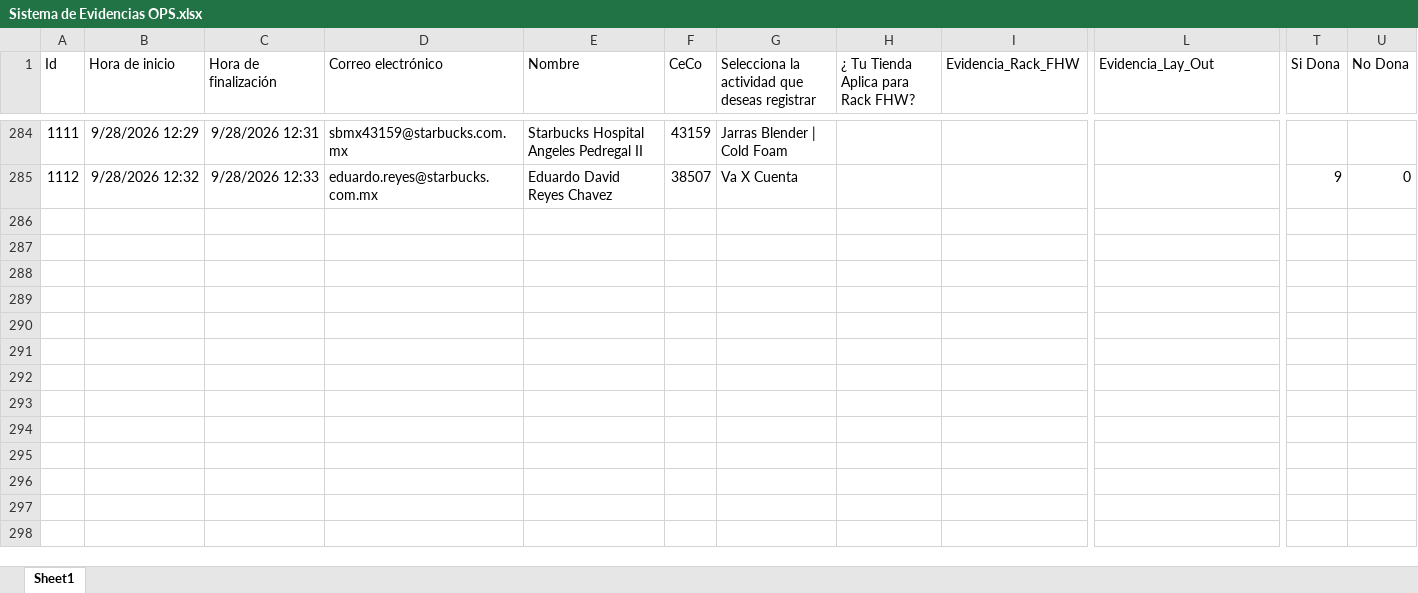
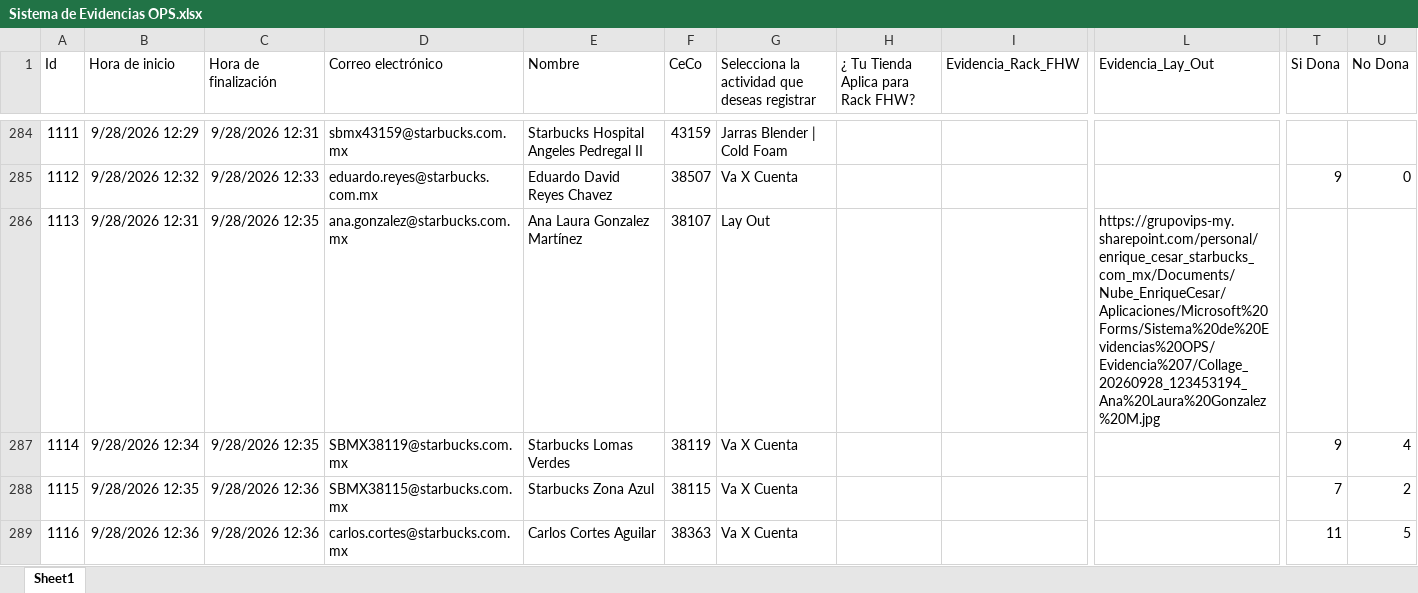
Before and after one commit to sbx-mex/Sistemas_Evidencias_Ops, an Excel workbook: cms/Sistema de Evidencias OPS.xlsx, sheet Sheet1, drawn as a sheet; only a part is shown, gaps mark what is left out; values as stored, in another font and other column widths than the file's, no borders; table styles not drawn; rows hold the shown columns only; the diff covers the shown part only; the diff names each change by its address in the sheet, - before the commit and + after, or states it on an @@ line.

Commit message:
Add files via upload

```diff
--- a/cms/Sistema de Evidencias OPS.xlsx (sheet Sheet1)
+++ b/cms/Sistema de Evidencias OPS.xlsx (sheet Sheet1)
+row 286: 1113 | 9/28/2026 12:31 | 9/28/2026 12:35 | ana.gonzalez@starbucks.com.mx | Ana Laura Gonzalez Martínez | 38107 | Lay Out |  |  | https://grupovips-my.sharepoint.com/personal/enrique_cesar_starbucks_com_mx/Documents/Nube_EnriqueCesar/Aplicaciones/Microsoft%20Forms/Sistema%20de%20Evidencias%20OPS/Evidencia%207/Collage_20260928_123453194_Ana%20Laura%20Gonzalez%20M.jpg
+row 287: 1114 | 9/28/2026 12:34 | 9/28/2026 12:35 | SBMX38119@starbucks.com.mx | Starbucks Lomas Verdes | 38119 | Va X Cuenta |  |  |  | 9 | 4
+row 288: 1115 | 9/28/2026 12:35 | 9/28/2026 12:36 | SBMX38115@starbucks.com.mx | Starbucks Zona Azul | 38115 | Va X Cuenta |  |  |  | 7 | 2
+row 289: 1116 | 9/28/2026 12:36 | 9/28/2026 12:36 | carlos.cortes@starbucks.com.mx | Carlos Cortes Aguilar | 38363 | Va X Cuenta |  |  |  | 11 | 5
```
Also changed, not shown: 4 added rows elsewhere in this sheet.
